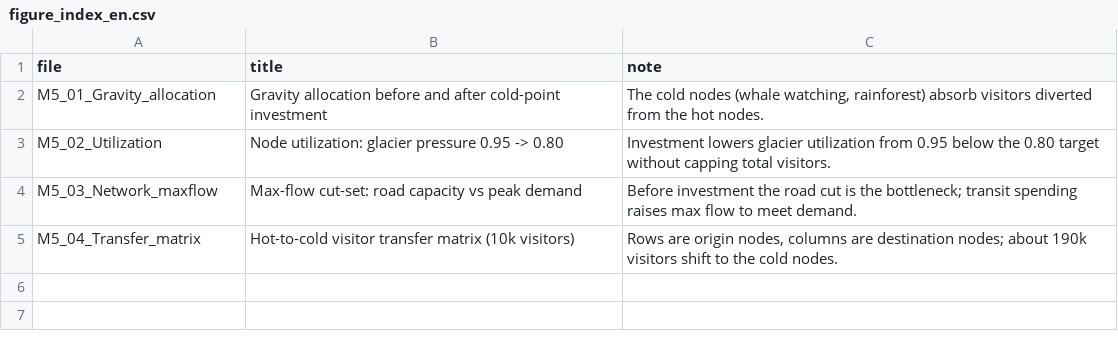
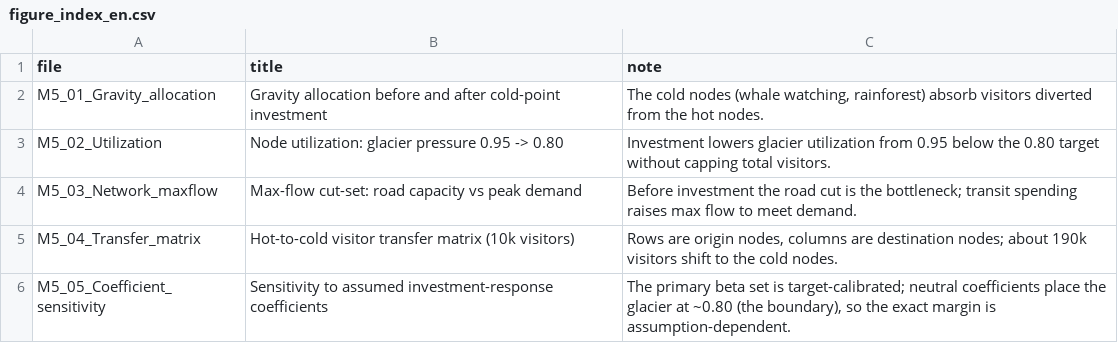
Before and after one commit to immab1tch/Practice1, a CSV file: Code/M5_spatial/results/figure_index_en.csv, drawn as a sheet; the diff names each change by its address in the sheet, - before the commit and + after, or states it on an @@ line.

Commit message:
docs/audit: 如实标注 M4/M5 参数来源，补 M5 系数敏感性分析
- M5：主 β 系数为目标校准（target-calibrated），仅用于复现 PDF 给定的 0.95→0.80 结果，非独立证明；新增 4 组系数情景（校准/中性/保守/乐观），中性系数下冰川恰在 0.80 边界
- M4：注明 PDF 仅给方法与定性结论，特征打分/AHP 矩阵/关联矩阵均为专家构建；补排序稳健性（Juneau 95%、Venice 62%）
- M5 新增第 5 张系数敏感性图，校验由 41 项增至 45 项

```diff
--- a/Code/M5_spatial/results/figure_index_en.csv
+++ b/Code/M5_spatial/results/figure_index_en.csv
+row 6: M5_05_Coefficient_sensitivity | Sensitivity to assumed investment-response coefficients | The primary beta set is target-calibrated; neutral coefficients place the glacier at ~0.80 (the boundary), so the exact margin is assumption-dependent.
```
Also changed, not shown: 14 other files.
